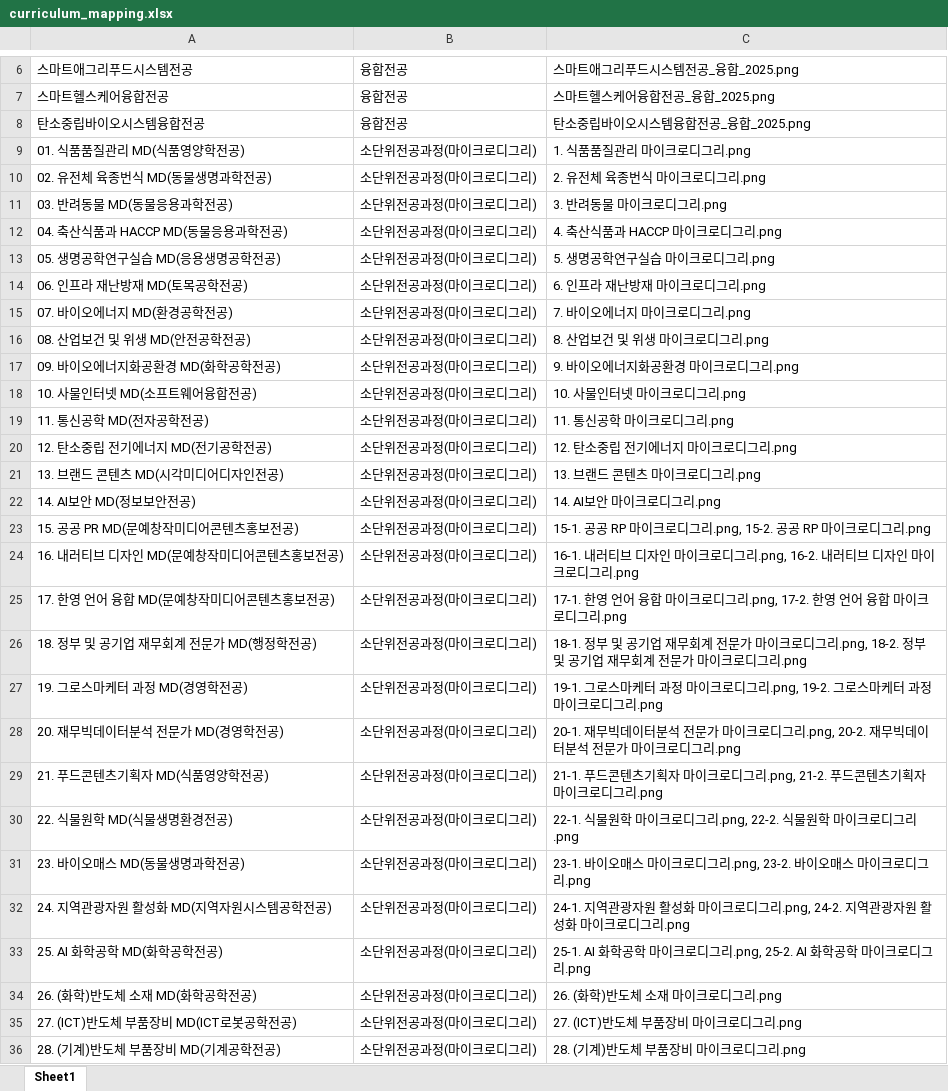
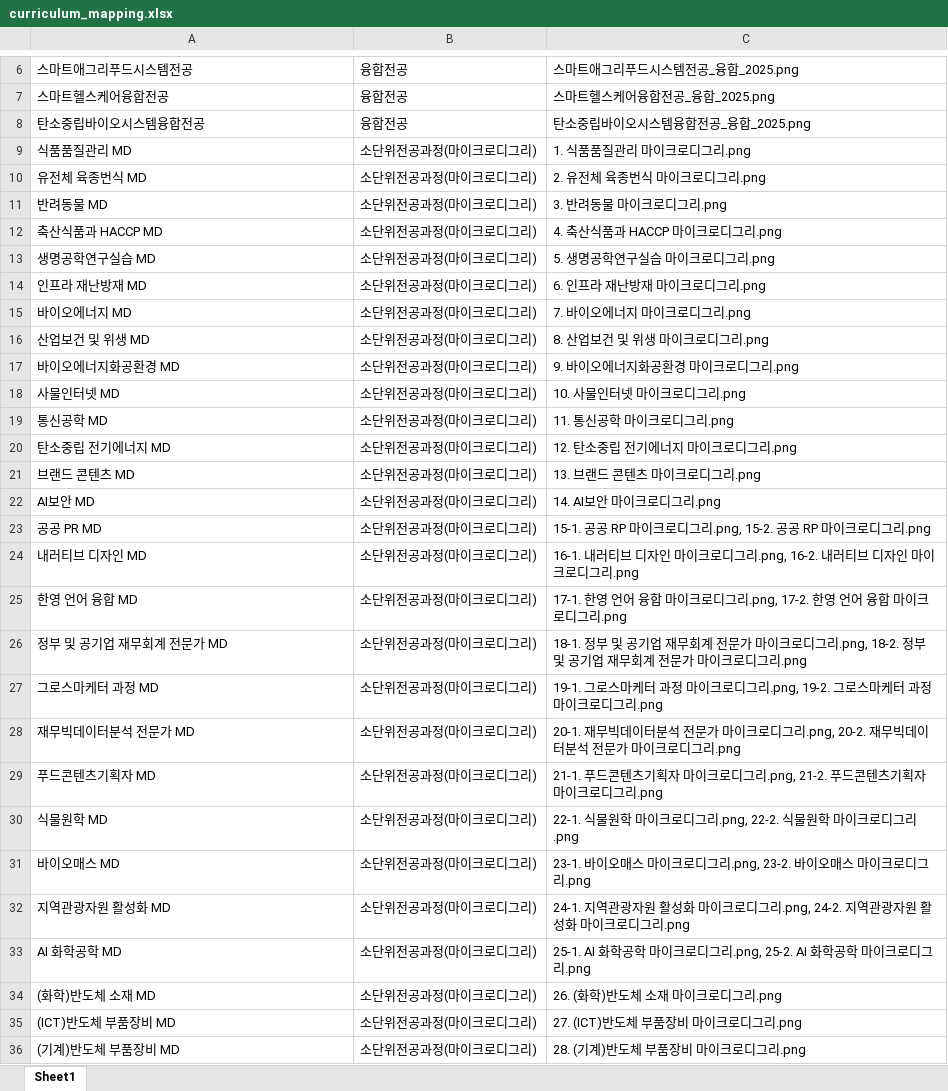
Before and after one commit to hknu-academic/gemini-chat-app, an Excel workbook: data/curriculum_mapping.xlsx, sheet Sheet1, drawn as a sheet; only a part is shown, gaps mark what is left out; values as stored, in another font and other column widths than the file's, no borders; the diff covers the shown part only; the diff names each change by its address in the sheet, - before the commit and + after, or states it on an @@ line.

Commit message:
Add files via upload

```diff
--- a/data/curriculum_mapping.xlsx (sheet Sheet1)
+++ b/data/curriculum_mapping.xlsx (sheet Sheet1)
-A9: 01. 식품품질관리 MD(식품영양학전공)
+A9: 식품품질관리 MD
-A10: 02. 유전체 육종번식 MD(동물생명과학전공)
+A10: 유전체 육종번식 MD
-A11: 03. 반려동물 MD(동물응용과학전공)
+A11: 반려동물 MD
-A12: 04. 축산식품과 HACCP MD(동물응용과학전공)
+A12: 축산식품과 HACCP MD
-A13: 05. 생명공학연구실습 MD(응용생명공학전공)
+A13: 생명공학연구실습 MD
-A14: 06. 인프라 재난방재 MD(토목공학전공)
+A14: 인프라 재난방재 MD
-A15: 07. 바이오에너지 MD(환경공학전공)
+A15: 바이오에너지 MD
-A16: 08. 산업보건 및 위생 MD(안전공학전공)
+A16: 산업보건 및 위생 MD
-A17: 09. 바이오에너지화공환경 MD(화학공학전공)
+A17: 바이오에너지화공환경 MD
-A18: 10. 사물인터넷 MD(소프트웨어융합전공)
+A18: 사물인터넷 MD
-A19: 11. 통신공학 MD(전자공학전공)
+A19: 통신공학 MD
-A20: 12. 탄소중립 전기에너지 MD(전기공학전공)
+A20: 탄소중립 전기에너지 MD
-A21: 13. 브랜드 콘텐츠 MD(시각미디어디자인전공)
+A21: 브랜드 콘텐츠 MD
-A22: 14. AI보안 MD(정보보안전공)
+A22: AI보안 MD
-A23: 15. 공공 PR MD(문예창작미디어콘텐츠홍보전공)
+A23: 공공 PR MD
-A24: 16. 내러티브 디자인 MD(문예창작미디어콘텐츠홍보전공)
+A24: 내러티브 디자인 MD
-A25: 17. 한영 언어 융합 MD(문예창작미디어콘텐츠홍보전공)
+A25: 한영 언어 융합 MD
-A26: 18. 정부 및 공기업 재무회계 전문가 MD(행정학전공)
+A26: 정부 및 공기업 재무회계 전문가 MD
-A27: 19. 그로스마케터 과정 MD(경영학전공)
+A27: 그로스마케터 과정 MD
-A28: 20. 재무빅데이터분석 전문가 MD(경영학전공)
+A28: 재무빅데이터분석 전문가 MD
-A29: 21. 푸드콘텐츠기획자 MD(식품영양학전공)
+A29: 푸드콘텐츠기획자 MD
-A30: 22. 식물원학 MD(식물생명환경전공)
+A30: 식물원학 MD
-A31: 23. 바이오매스 MD(동물생명과학전공)
+A31: 바이오매스 MD
-A32: 24. 지역관광자원 활성화 MD(지역자원시스템공학전공)
+A32: 지역관광자원 활성화 MD
-A33: 25. AI 화학공학 MD(화학공학전공)
+A33: AI 화학공학 MD
-A34: 26. (화학)반도체 소재 MD(화학공학전공)
+A34: (화학)반도체 소재 MD
-A35: 27. (ICT)반도체 부품장비 MD(ICT로봇공학전공)
+A35: (ICT)반도체 부품장비 MD
-A36: 28. (기계)반도체 부품장비 MD(기계공학전공)
+A36: (기계)반도체 부품장비 MD
```
Also changed, not shown: 9 edited cells elsewhere in this sheet.
